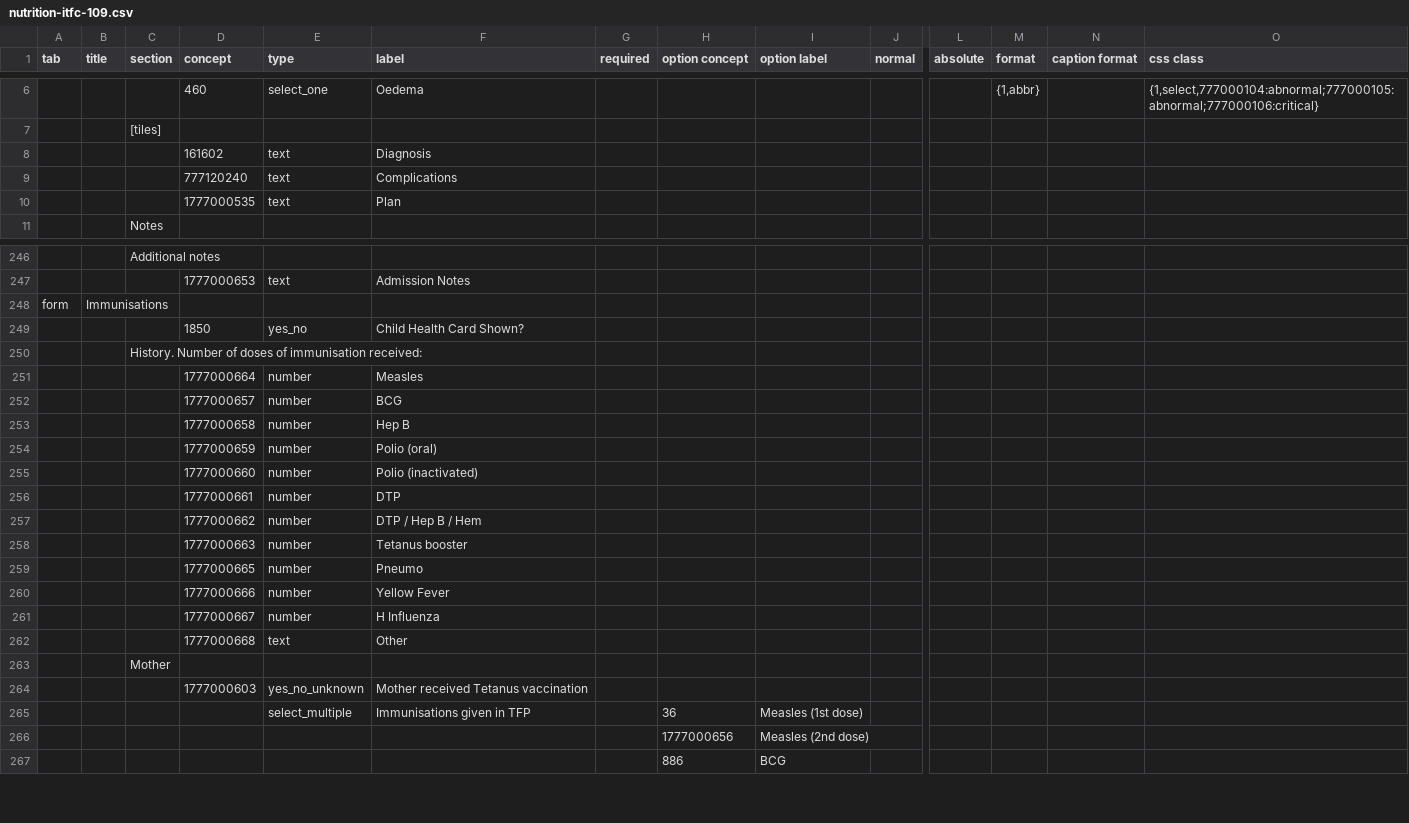
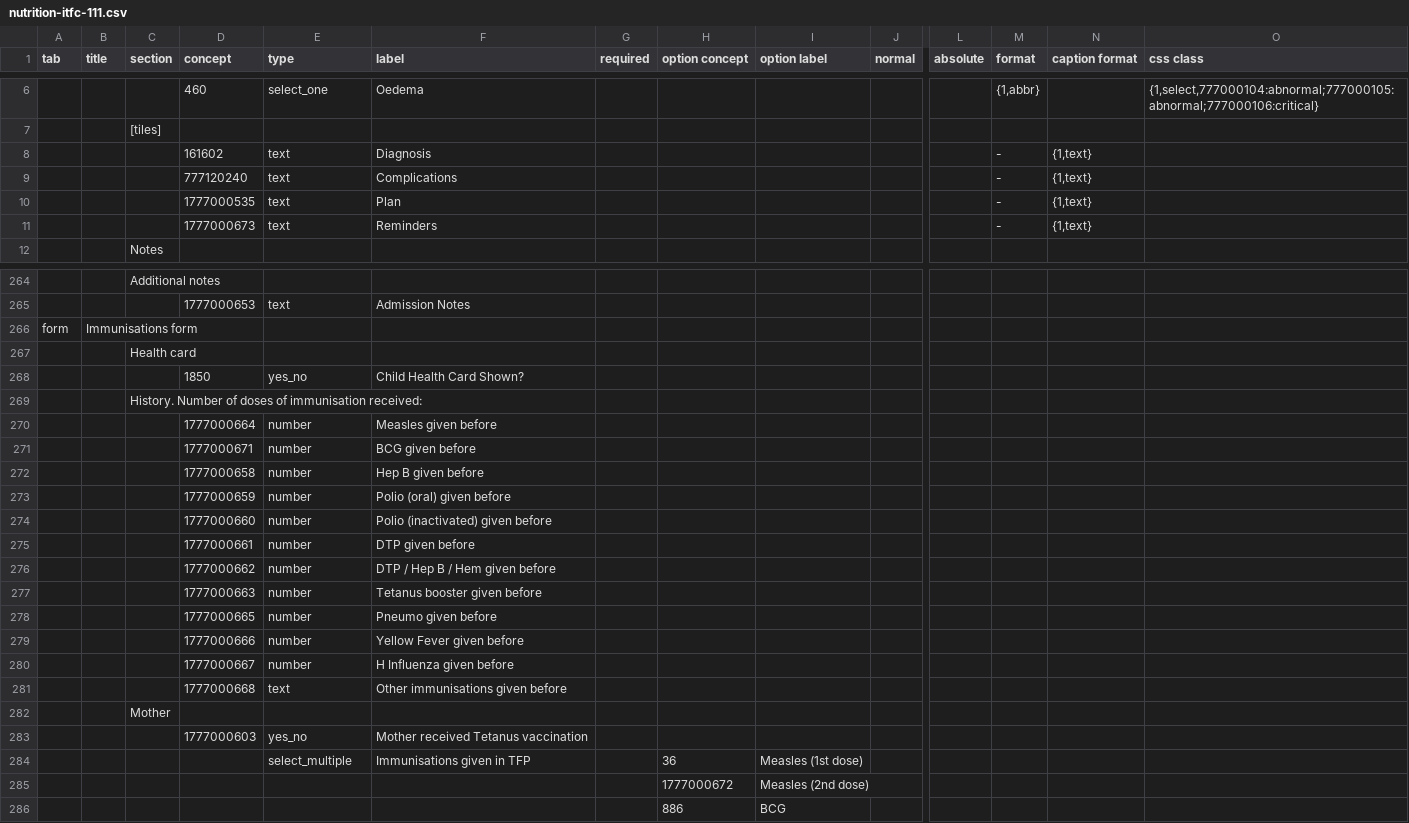
Before and after one commit to projectbuendia/profiles, a CSV file: nutrition-itfc-111.csv (was nutrition-itfc-109.csv), drawn as a sheet; only a part is shown, gaps mark what is left out; removed rows and columns are numbered as before the commit, all else as after; rows hold the shown columns only; the diff covers the shown part only; the diff names each change by its address in the sheet, - before the commit and + after, or states it on an @@ line.

```diff
--- a/nutrition-itfc-109.csv
+++ b/nutrition-itfc-111.csv
-M8:M10 (format): (empty)
+M8:M10 (format): -
-N8:N10 (caption format): (empty)
+N8:N10 (caption format): {1,text}
+row 11:  |  |  | 1777000673 | text | Reminders |  |  |  |  |  | - | {1,text}
-B266 (title): Immunisations
+B266 (title): Immunisations form
+row 267:  |  | Health card
-F270 (label): Measles
+F270 (label): Measles given before
-row 252:  |  |  | 1777000657 | number | BCG
+row 271:  |  |  | 1777000671 | number | BCG given before
-F272 (label): Hep B
+F272 (label): Hep B given before
-F273 (label): Polio (oral)
+F273 (label): Polio (oral) given before
-F274 (label): Polio (inactivated)
+F274 (label): Polio (inactivated) given before
-F275 (label): DTP
+F275 (label): DTP given before
-F276 (label): DTP / Hep B / Hem
+F276 (label): DTP / Hep B / Hem given before
-F277 (label): Tetanus booster
+F277 (label): Tetanus booster given before
-F278 (label): Pneumo
+F278 (label): Pneumo given before
-F279 (label): Yellow Fever
+F279 (label): Yellow Fever given before
-F280 (label): H Influenza
+F280 (label): H Influenza given before
-F281 (label): Other
+F281 (label): Other immunisations given before
-E283 (type): yes_no_unknown
+E283 (type): yes_no
-H285 (option concept): 1777000656
+H285 (option concept): 1777000672
```
Also changed, not shown: 23 added rows, 4 removed rows, 4 moved rows and 27 edited cells elsewhere in this file.
